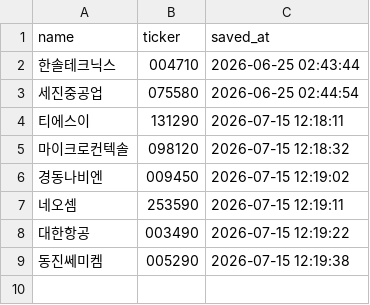
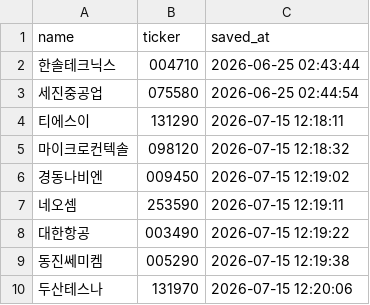
Before and after one commit to firestory119-hub/POR-Hunting, a CSV file: data/favorites.csv, drawn as a sheet; the diff names each change by its address in the sheet, - before the commit and + after, or states it on an @@ line.

Commit message:
Update favorites

```diff
--- a/data/favorites.csv
+++ b/data/favorites.csv
+row 10: 두산테스나 | 131970 | 2026-07-15 12:20:06
```
